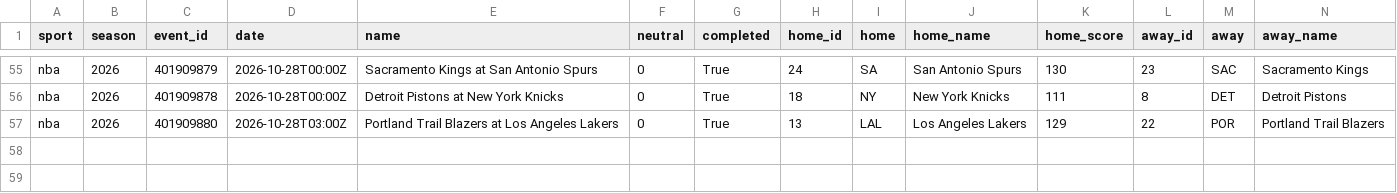
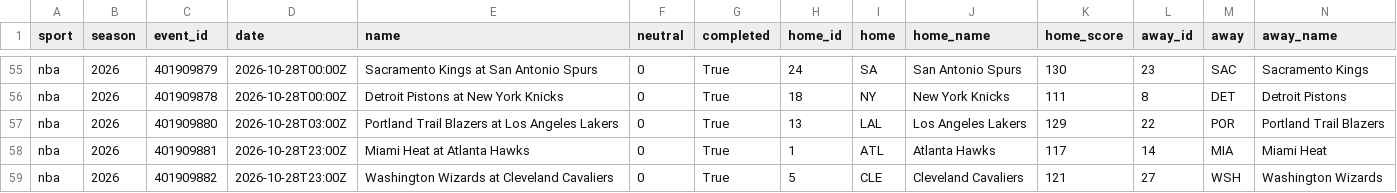
Before and after one commit to adotscotty/HandsDownAI, a CSV file: data/current_nba.csv, drawn as a sheet; only a part is shown, gaps mark what is left out; rows hold the shown columns only; the diff names each change by its address in the sheet, - before the commit and + after, or states it on an @@ line.

```diff
--- a/data/current_nba.csv
+++ b/data/current_nba.csv
+row 58: nba | 2026 | 401909881 | 2026-10-28T23:00Z | Miami Heat at Atlanta Hawks | 0 | True | 1 | ATL | Atlanta Hawks | 117 | 14 | MIA | Miami Heat
+row 59: nba | 2026 | 401909882 | 2026-10-28T23:00Z | Washington Wizards at Cleveland Cavaliers | 0 | True | 5 | CLE | Cleveland Cavaliers | 121 | 27 | WSH | Washington Wizards
```
Also changed, not shown: data/pregame_log.csv, data/season_nba.csv, 1 other file.
